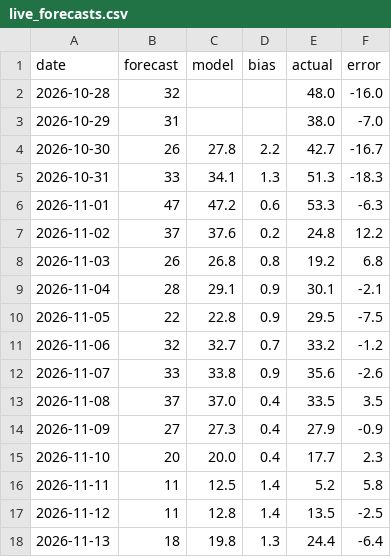
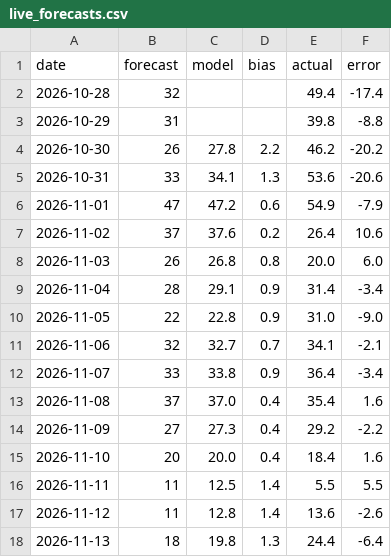
Before and after one commit to amsulz/Almaty-smogcast, a CSV file: results/live_forecasts.csv, drawn as a sheet; only a part is shown; the diff covers the shown part only.

Commit message:
forecast archive 18.11 (automatic)

```diff
--- a/results/live_forecasts.csv
+++ b/results/live_forecasts.csv
@@ -1,18 +1,18 @@
 date,forecast,model,bias,actual,error
-2026-10-28,32,,,48.0,-16.0
-2026-10-29,31,,,38.0,-7.0
-2026-10-30,26,27.8,2.2,42.7,-16.7
-2026-10-31,33,34.1,1.3,51.3,-18.3
-2026-11-01,47,47.2,0.6,53.3,-6.3
-2026-11-02,37,37.6,0.2,24.8,12.2
-2026-11-03,26,26.8,0.8,19.2,6.8
-2026-11-04,28,29.1,0.9,30.1,-2.1
-2026-11-05,22,22.8,0.9,29.5,-7.5
-2026-11-06,32,32.7,0.7,33.2,-1.2
-2026-11-07,33,33.8,0.9,35.6,-2.6
-2026-11-08,37,37.0,0.4,33.5,3.5
-2026-11-09,27,27.3,0.4,27.9,-0.9
-2026-11-10,20,20.0,0.4,17.7,2.3
-2026-11-11,11,12.5,1.4,5.2,5.8
-2026-11-12,11,12.8,1.4,13.5,-2.5
+2026-10-28,32,,,49.4,-17.4
+2026-10-29,31,,,39.8,-8.8
+2026-10-30,26,27.8,2.2,46.2,-20.2
+2026-10-31,33,34.1,1.3,53.6,-20.6
+2026-11-01,47,47.2,0.6,54.9,-7.9
+2026-11-02,37,37.6,0.2,26.4,10.6
+2026-11-03,26,26.8,0.8,20.0,6.0
+2026-11-04,28,29.1,0.9,31.4,-3.4
+2026-11-05,22,22.8,0.9,31.0,-9.0
+2026-11-06,32,32.7,0.7,34.1,-2.1
+2026-11-07,33,33.8,0.9,36.4,-3.4
+2026-11-08,37,37.0,0.4,35.4,1.6
+2026-11-09,27,27.3,0.4,29.2,-2.2
+2026-11-10,20,20.0,0.4,18.4,1.6
+2026-11-11,11,12.5,1.4,5.5,5.5
+2026-11-12,11,12.8,1.4,13.6,-2.6
 2026-11-13,18,19.8,1.3,24.4,-6.4
```
Also changed, not shown: 1 added row and 8 edited cells elsewhere in this file.
